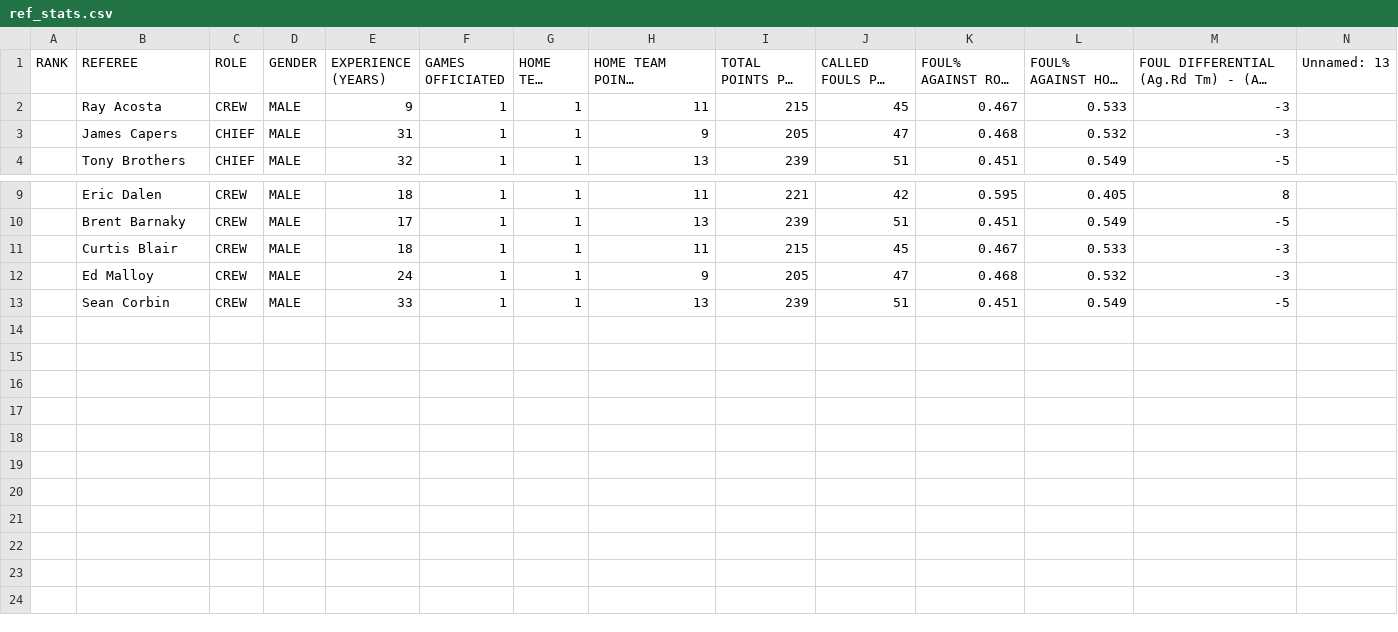
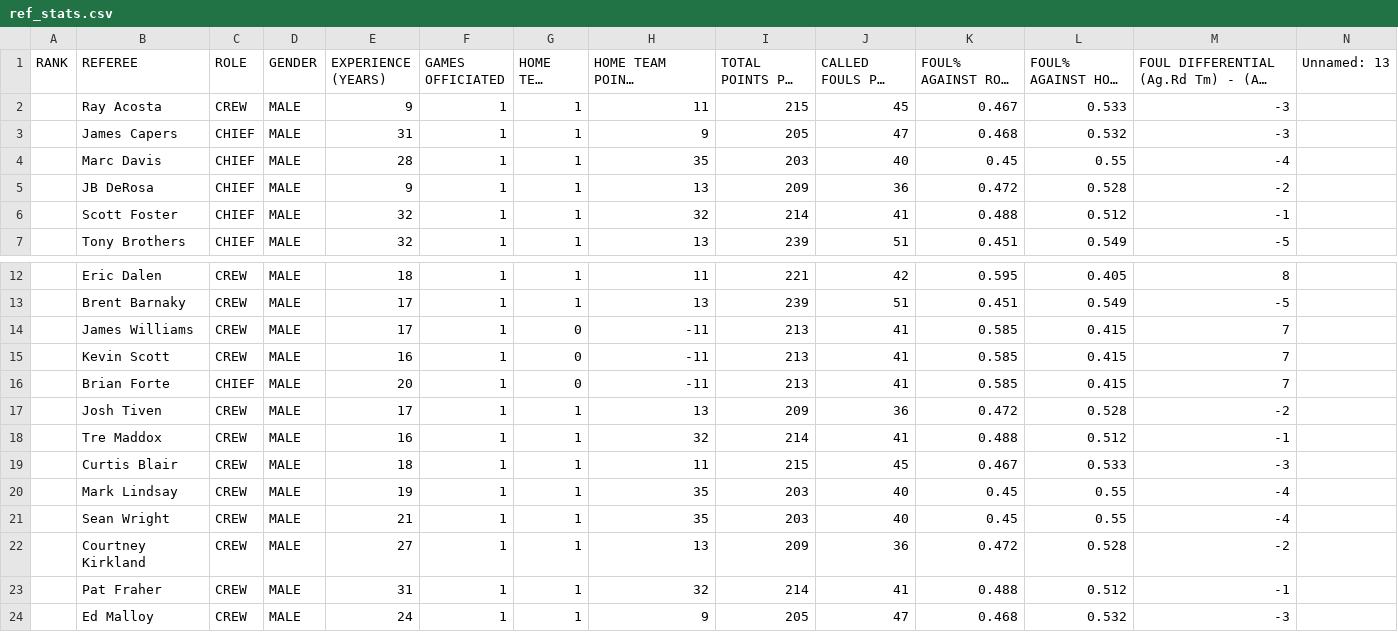
Before and after one commit to gbbpro/bballApp, a CSV file: data/ref_stats.csv, drawn as a sheet; only a part is shown, gaps mark what is left out; the shorter side is filled out with more unchanged rows; long unchanged cells end in …; the diff names each change by its address in the sheet, - before the commit and + after, or states it on an @@ line.

```diff
--- a/data/ref_stats.csv
+++ b/data/ref_stats.csv
+row 4:  | Marc Davis | CHIEF | MALE | 28 | 1 | 1 | 35 | 203 | 40 | 0.45 | 0.55 | -4
+row 5:  | JB DeRosa | CHIEF | MALE | 9 | 1 | 1 | 13 | 209 | 36 | 0.472 | 0.528 | -2
+row 6:  | Scott Foster | CHIEF | MALE | 32 | 1 | 1 | 32 | 214 | 41 | 0.488 | 0.512 | -1
+row 14:  | James Williams | CREW | MALE | 17 | 1 | 0 | -11 | 213 | 41 | 0.585 | 0.415 | 7
+row 15:  | Kevin Scott | CREW | MALE | 16 | 1 | 0 | -11 | 213 | 41 | 0.585 | 0.415 | 7
+row 16:  | Brian Forte | CHIEF | MALE | 20 | 1 | 0 | -11 | 213 | 41 | 0.585 | 0.415 | 7
+row 17:  | Josh Tiven | CREW | MALE | 17 | 1 | 1 | 13 | 209 | 36 | 0.472 | 0.528 | -2
+row 18:  | Tre Maddox | CREW | MALE | 16 | 1 | 1 | 32 | 214 | 41 | 0.488 | 0.512 | -1
+row 20:  | Mark Lindsay | CREW | MALE | 19 | 1 | 1 | 35 | 203 | 40 | 0.45 | 0.55 | -4
+row 21:  | Sean Wright | CREW | MALE | 21 | 1 | 1 | 35 | 203 | 40 | 0.45 | 0.55 | -4
+row 22:  | Courtney Kirkland | CREW | MALE | 27 | 1 | 1 | 13 | 209 | 36 | 0.472 | 0.528 | -2
+row 23:  | Pat Fraher | CREW | MALE | 31 | 1 | 1 | 32 | 214 | 41 | 0.488 | 0.512 | -1
```
Also changed, not shown: data/assists.csv, data/def_rebounds.csv, 4 other files.
